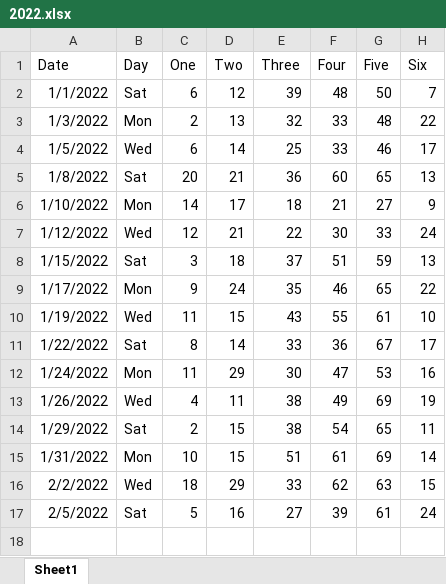
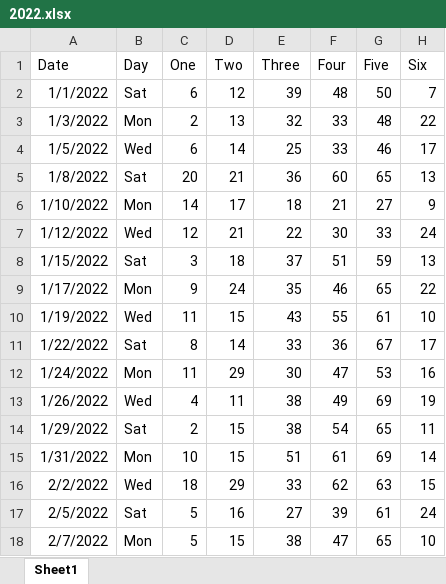
Before and after one commit to mmv456/Powerball, an Excel workbook: 2022.xlsx, sheet Sheet1, drawn as a sheet; values as stored, in another font and other column widths than the file's, no borders; the diff names each change by its address in the sheet, - before the commit and + after, or states it on an @@ line.

Commit message:
Update 2022.xlsx

```diff
--- a/2022.xlsx (sheet Sheet1)
+++ b/2022.xlsx (sheet Sheet1)
+row 18: 2/7/2022 | Mon | 5 | 15 | 38 | 47 | 65 | 10
```
